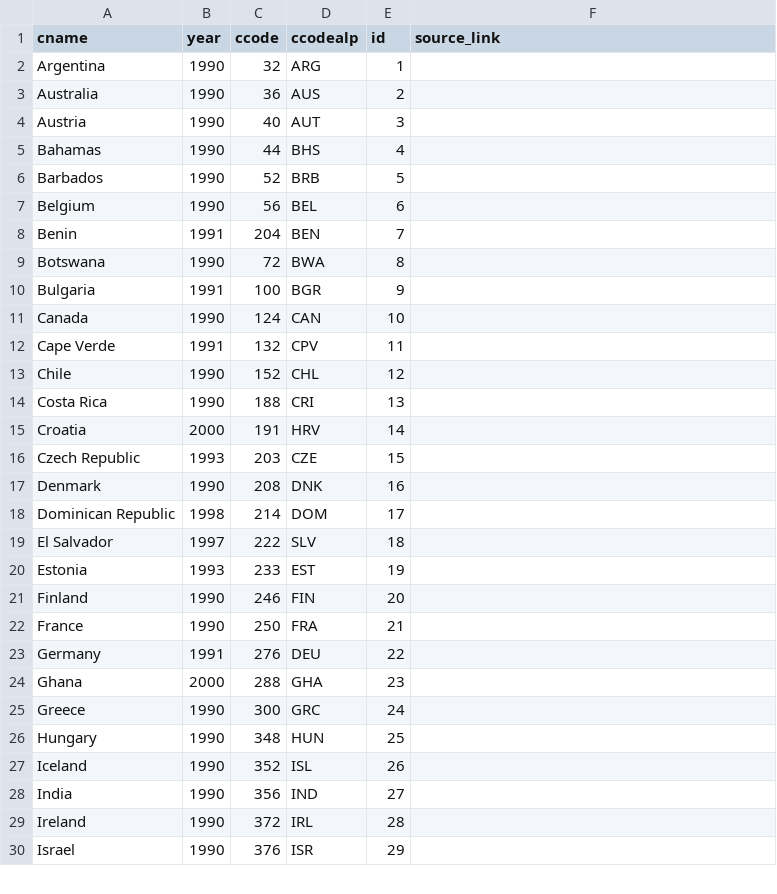
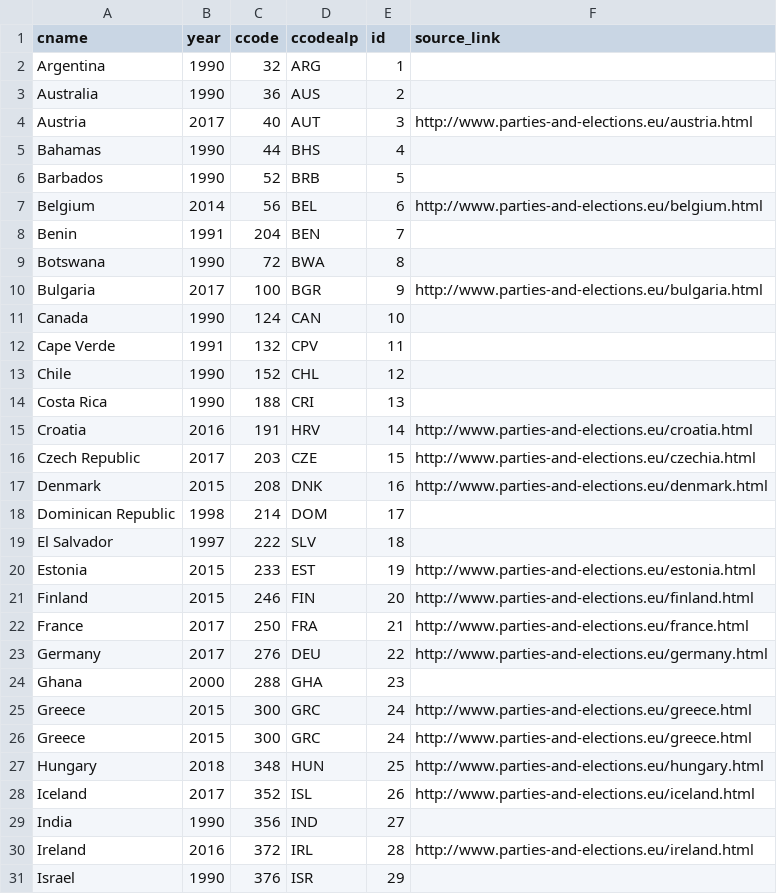
Before and after one commit to julianbernauer/powerdiffusion, a CSV file: update/elections_since_2015.csv, drawn as a sheet; only a part is shown; the diff covers the shown part only.

Commit message:
Update elections_since_2015.csv

```diff
--- a/update/elections_since_2015.csv
+++ b/update/elections_since_2015.csv
@@ -3,9 +3,9 @@
 "Australia",1990,36,"AUS",2,
-"Austria",1990,40,"AUT",3,
+"Austria",2017,40,"AUT",3, http://www.parties-and-elections.eu/austria.html
 "Bahamas",1990,44,"BHS",4,
 "Barbados",1990,52,"BRB",5,
-"Belgium",1990,56,"BEL",6,
+"Belgium",2014,56,"BEL",6, http://www.parties-and-elections.eu/belgium.html
 "Benin",1991,204,"BEN",7,
 "Botswana",1990,72,"BWA",8,
-"Bulgaria",1991,100,"BGR",9,
+"Bulgaria",2017,100,"BGR",9, http://www.parties-and-elections.eu/bulgaria.html
 "Canada",1990,124,"CAN",10,
@@ -14,17 +14,18 @@
 "Costa Rica",1990,188,"CRI",13,
-"Croatia",2000,191,"HRV",14,
-"Czech Republic",1993,203,"CZE",15,
-"Denmark",1990,208,"DNK",16,
+"Croatia",2016,191,"HRV",14, http://www.parties-and-elections.eu/croatia.html
+"Czech Republic",2017,203,"CZE",15, http://www.parties-and-elections.eu/czechia.html
+"Denmark",2015,208,"DNK",16, http://www.parties-and-elections.eu/denmark.html
 "Dominican Republic",1998,214,"DOM",17,
 "El Salvador",1997,222,"SLV",18,
-"Estonia",1993,233,"EST",19,
-"Finland",1990,246,"FIN",20,
-"France",1990,250,"FRA",21,
-"Germany",1991,276,"DEU",22,
+"Estonia",2015,233,"EST",19, http://www.parties-and-elections.eu/estonia.html
+"Finland",2015,246,"FIN",20, http://www.parties-and-elections.eu/finland.html
+"France",2017,250,"FRA",21, http://www.parties-and-elections.eu/france.html
+"Germany",2017,276,"DEU",22, http://www.parties-and-elections.eu/germany.html
 "Ghana",2000,288,"GHA",23,
-"Greece",1990,300,"GRC",24,
-"Hungary",1990,348,"HUN",25,
-"Iceland",1990,352,"ISL",26,
+"Greece",2015,300,"GRC",24, http://www.parties-and-elections.eu/greece.html
+"Greece",2015,300,"GRC",24, http://www.parties-and-elections.eu/greece.html
+"Hungary",2018,348,"HUN",25, http://www.parties-and-elections.eu/hungary.html
+"Iceland",2017,352,"ISL",26, http://www.parties-and-elections.eu/iceland.html
 "India",1990,356,"IND",27,
-"Ireland",1990,372,"IRL",28,
+"Ireland",2016,372,"IRL",28, http://www.parties-and-elections.eu/ireland.html
 "Israel",1990,376,"ISR",29,
```
Also changed, not shown: 32 edited cells elsewhere in this file.
